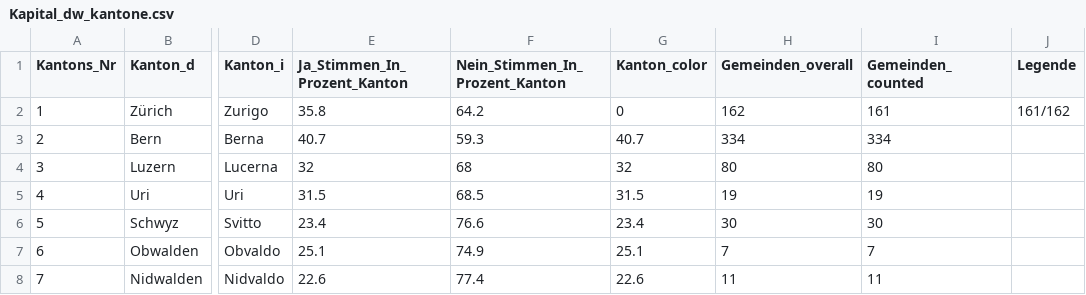
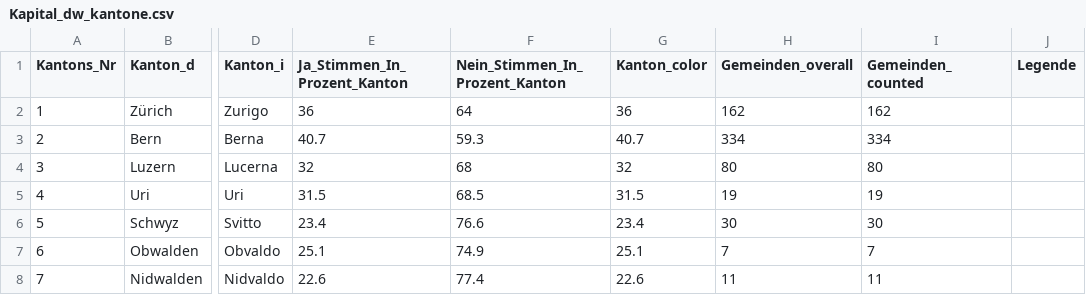
Before and after one commit to awp-finanznachrichten/lena_september2021, a CSV file: Output/Kapital_dw_kantone.csv, drawn as a sheet; only a part is shown, gaps mark what is left out; the diff names each change by its address in the sheet, - before the commit and + after, or states it on an @@ line.

```diff
--- a/Output/Kapital_dw_kantone.csv
+++ b/Output/Kapital_dw_kantone.csv
-E2 (Ja_Stimmen_In_Prozent_Kanton): 35.8
+E2 (Ja_Stimmen_In_Prozent_Kanton): 36
-F2 (Nein_Stimmen_In_Prozent_Kanton): 64.2
+F2 (Nein_Stimmen_In_Prozent_Kanton): 64
-G2 (Kanton_color): 0
+G2 (Kanton_color): 36
-I2 (Gemeinden_counted): 161
+I2 (Gemeinden_counted): 162
-J2 (Legende): 161/162
+J2 (Legende): (empty)
```
Also changed, not shown: Output/Ehe_all_data.csv, Output/Ehe_dw_kantone.csv, 5 other files.
